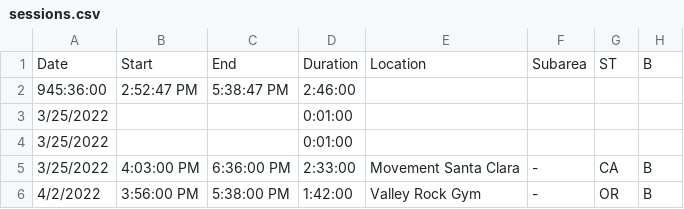
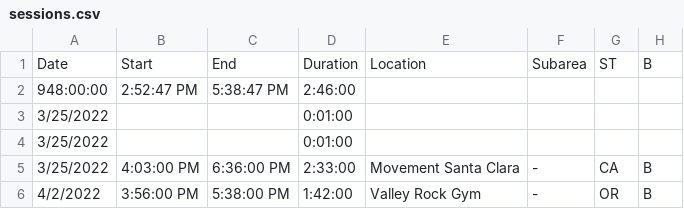
Before and after one commit to andyruwruw/climbing-stats, a CSV file: server/src/data/sessions.csv, drawn as a sheet; only a part is shown; the diff names each change by its address in the sheet, - before the commit and + after, or states it on an @@ line.

```diff
--- a/server/src/data/sessions.csv
+++ b/server/src/data/sessions.csv
-A2: 945:36:00
+A2: 948:00:00
```
Also changed, not shown: server/src/data/ticks.csv, 37 other files.
